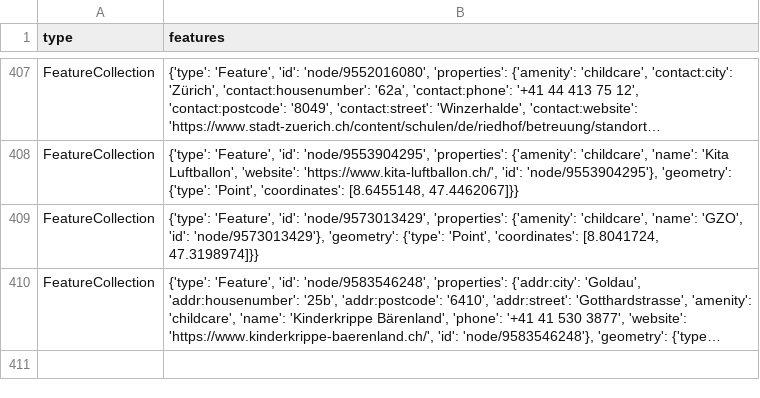
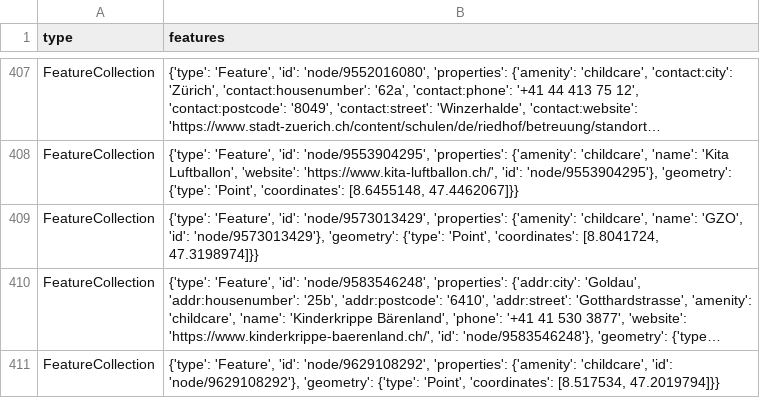
Before and after one commit to chnuessli/elz-data, a CSV file: data/csv/childcare/childcare_dispo_srz.csv, drawn as a sheet; only a part is shown, gaps mark what is left out; long unchanged cells end in …; the diff names each change by its address in the sheet, - before the commit and + after, or states it on an @@ line.

```diff
--- a/data/csv/childcare/childcare_dispo_srz.csv
+++ b/data/csv/childcare/childcare_dispo_srz.csv
+row 411: FeatureCollection | {'type': 'Feature', 'id': 'node/9629108292', 'properties': {'amenity': 'childcare', 'id': 'node/9629108292'}, 'geometry': {'type': 'Point', 'coordinates': [8.517534, 47.2019794]}}
```
Also changed, not shown: data/csv/access/gates/gates_dispo_srz.csv, data/csv/access/gates/gates_kt_zh.csv, 9 other files.
